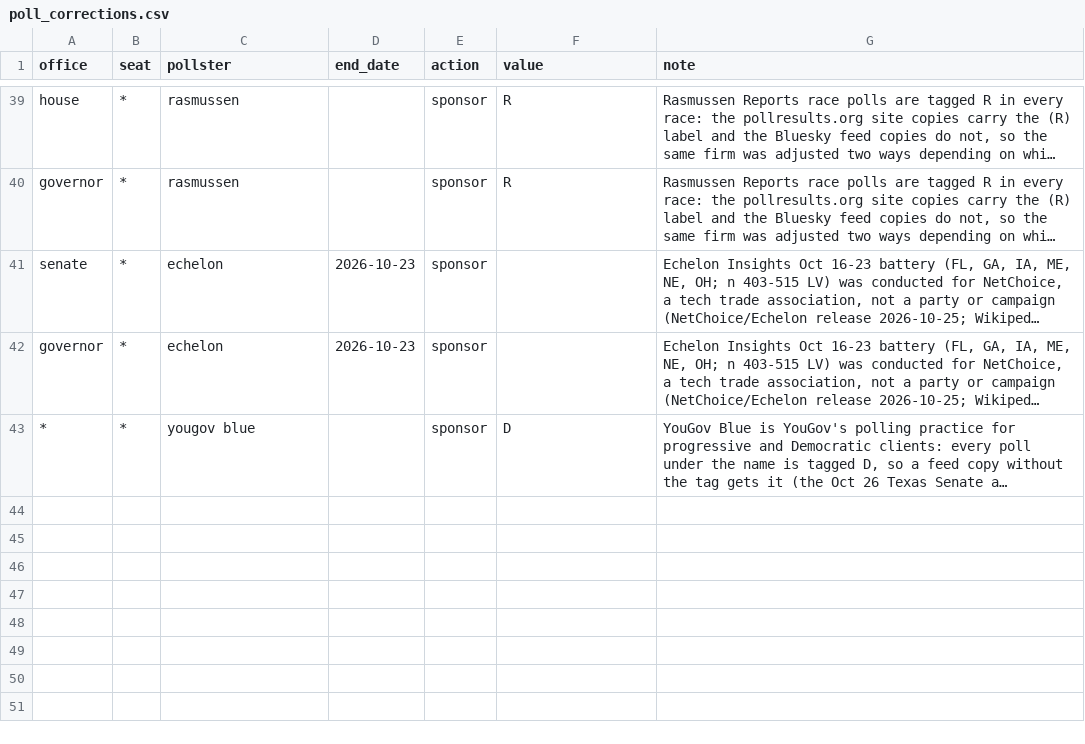
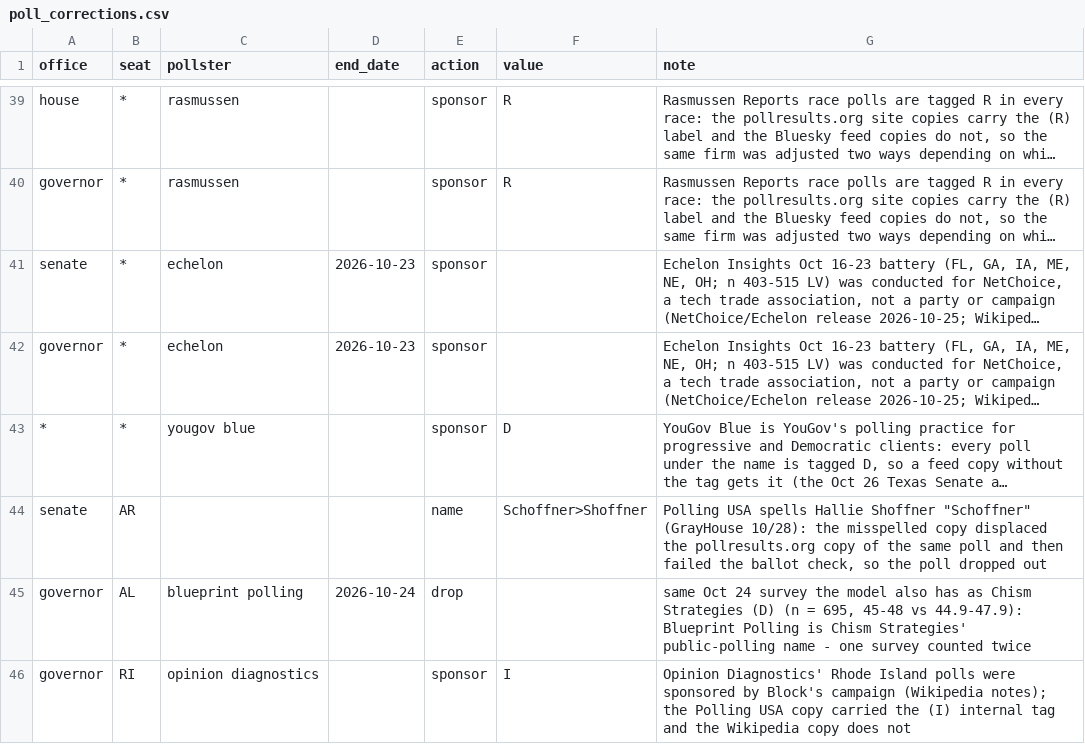
Before and after one commit to scorvec/midterms-2026, a CSV file: data/manual/poll_corrections.csv, drawn as a sheet; only a part is shown, gaps mark what is left out; long unchanged cells end in …; the diff names each change by its address in the sheet, - before the commit and + after, or states it on an @@ line.

```diff
--- a/data/manual/poll_corrections.csv
+++ b/data/manual/poll_corrections.csv
+row 44: senate | AR |  |  | name | Schoffner>Shoffner | Polling USA spells Hallie Shoffner "Schoffner" (GrayHouse 10/28): the misspelled copy displaced the pollresults.org copy of the same poll and then failed the ballot check, so the poll dropped out
+row 45: governor | AL | blueprint polling | 2026-10-24 | drop |  | same Oct 24 survey the model also has as Chism Strategies (D) (n = 695, 45-48 vs 44.9-47.9): Blueprint Polling is Chism Strategies' public-polling name - one survey counted twice
+row 46: governor | RI | opinion diagnostics |  | sponsor | I | Opinion Diagnostics' Rhode Island polls were sponsored by Block's campaign (Wikipedia notes); the Polling USA copy carried the (I) internal tag and the Wikipedia copy does not
```
